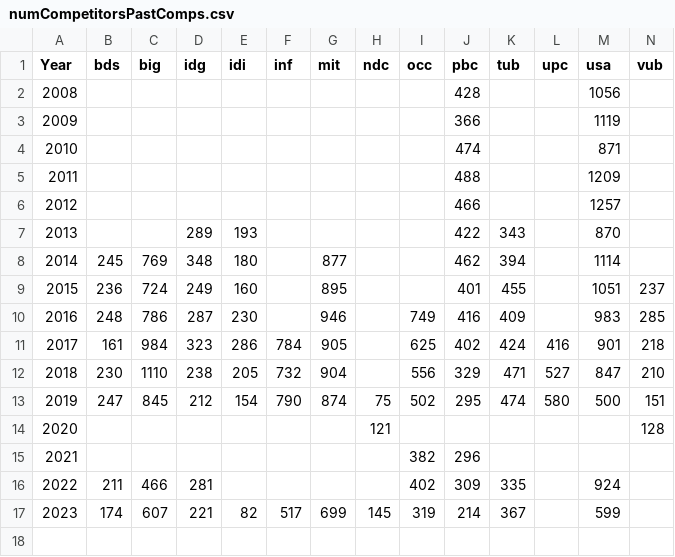
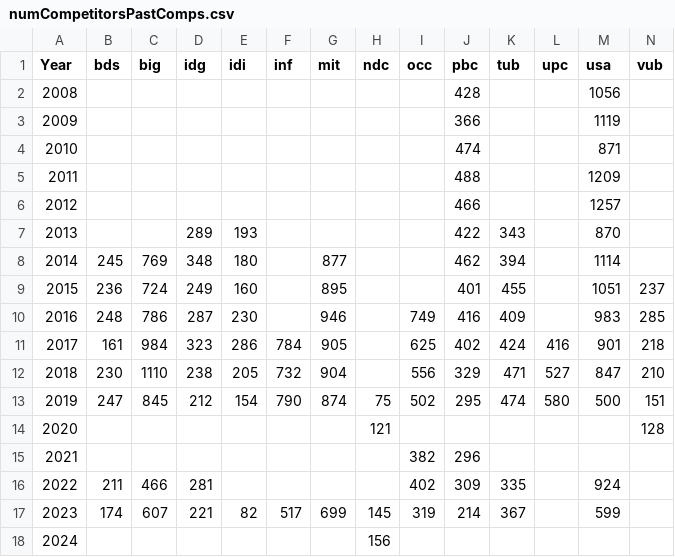
Before and after one commit to Niloc1624/YCN-Calculator, a CSV file: numCompetitorsPastComps.csv, drawn as a sheet; the diff names each change by its address in the sheet, - before the commit and + after, or states it on an @@ line.

Commit message:
Update data

```diff
--- a/numCompetitorsPastComps.csv
+++ b/numCompetitorsPastComps.csv
+row 18: 2024 |  |  |  |  |  |  | 156
```
Also changed, not shown: numCompetitorsPastCompsVerified.csv, 1 other file.
